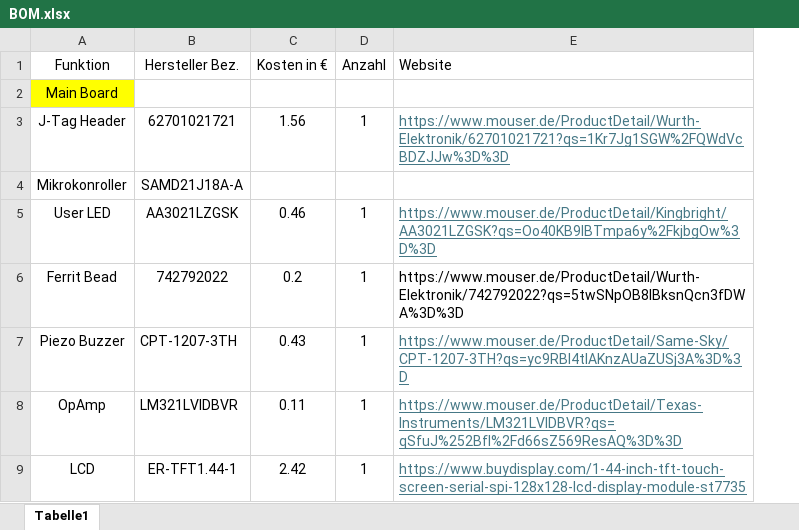
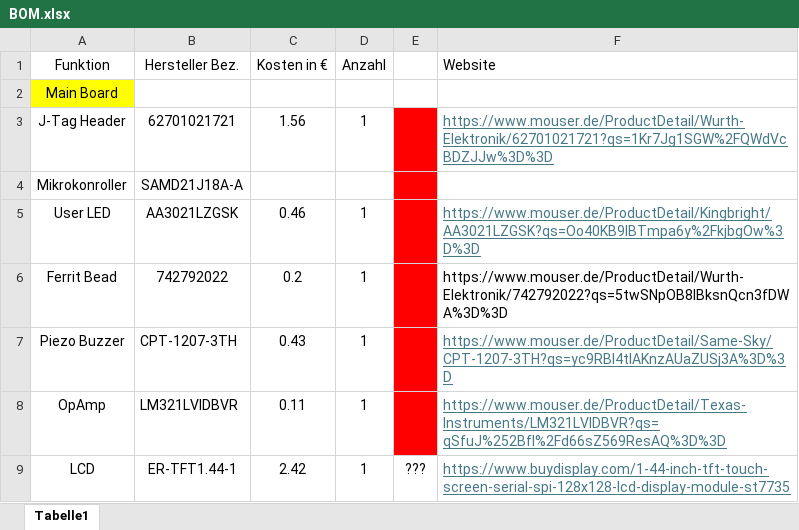
Before and after one commit to fnmax1/MiniArcadePCB, an Excel workbook: MiniArcade_Documentation/Excel/BOM.xlsx, sheet Tabelle1, drawn as a sheet; only a part is shown; values as stored, in another font and other column widths than the file's, no borders; the diff names each change by its address in the sheet, - before the commit and + after, or states it on an @@ line.

Commit message:
13 01 2026

```diff
--- a/MiniArcade_Documentation/Excel/BOM.xlsx (sheet Tabelle1)
+++ b/MiniArcade_Documentation/Excel/BOM.xlsx (sheet Tabelle1)
+column E, row 9: ???
```
